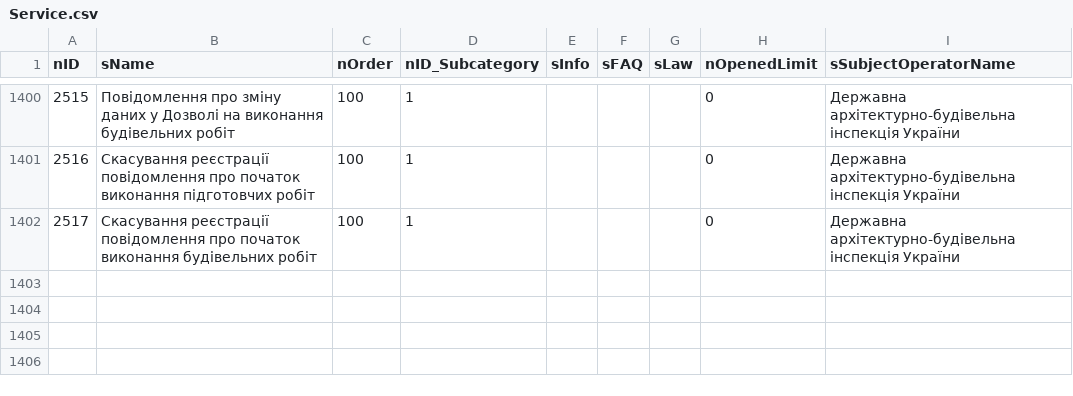
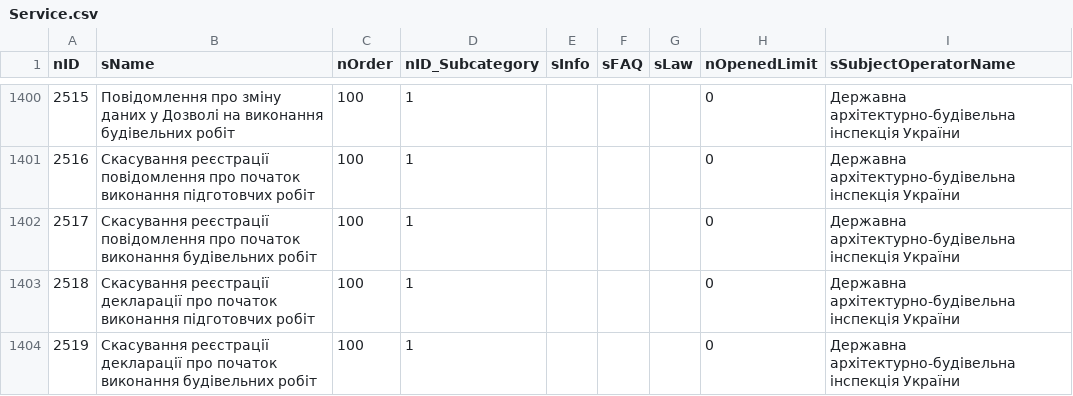
Before and after one commit to yevlakhov/i, a CSV file: wf-central/src/main/resources/data/Service.csv, drawn as a sheet; only a part is shown, gaps mark what is left out; the diff names each change by its address in the sheet, - before the commit and + after, or states it on an @@ line.

```diff
--- a/wf-central/src/main/resources/data/Service.csv
+++ b/wf-central/src/main/resources/data/Service.csv
+row 1403: 2518 | Скасування реєстрації декларації про початок виконання підготовчих робіт | 100 | 1 |  |  |  | 0 | Державна архітектурно-будівельна інспекція України
+row 1404: 2519 | Скасування реєстрації декларації про початок виконання будівельних робіт | 100 | 1 |  |  |  | 0 | Державна архітектурно-будівельна інспекція України
```
Also changed, not shown: wf-central/src/main/resources/data/ServiceData.csv, wf-central/src/main/resources/data/ServiceTagLink.csv, 5 other files.
